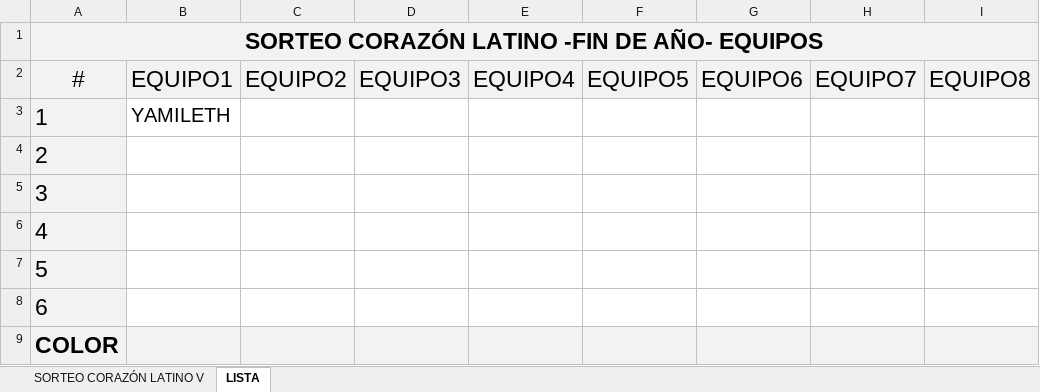
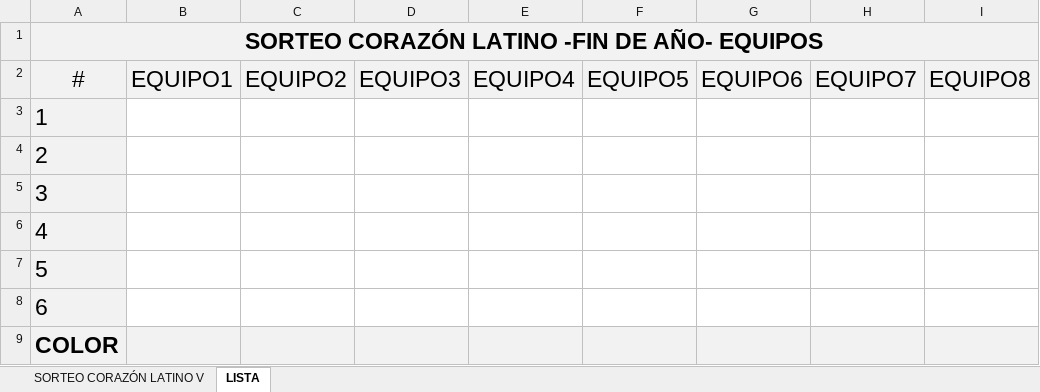
Before and after one commit to jlverbel09/deportazo, an Excel workbook: grupos/corazonlatino/excel-campeonatos.xlsx, sheet LISTA, drawn as a sheet; values as stored, in another font and other column widths than the file's, no borders; charts and pictures not drawn; the diff names each change by its address in the sheet, - before the commit and + after, or states it on an @@ line.

```diff
--- a/grupos/corazonlatino/excel-campeonatos.xlsx (sheet LISTA)
+++ b/grupos/corazonlatino/excel-campeonatos.xlsx (sheet LISTA)
-B3: YAMILETH
+B3: (empty)
```
Also changed, not shown: sheet SORTEO CORAZÓN LATINO V, charts or pictures, 2 other files.
